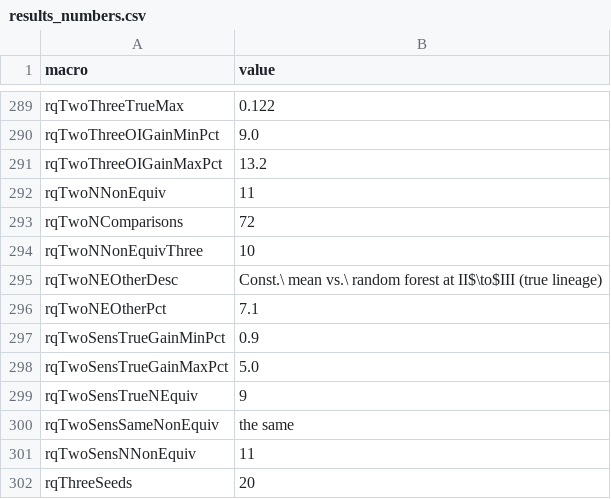
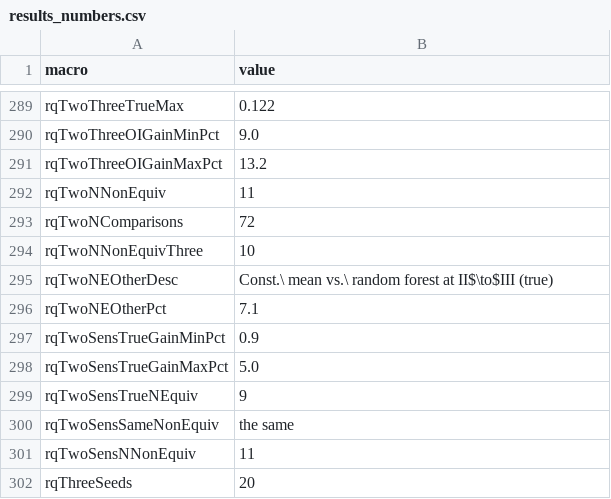
Before and after one commit to xaviwho/sisbar_eva, a CSV file: results/10_results_paper/results_numbers.csv, drawn as a sheet; only a part is shown, gaps mark what is left out; the diff covers the shown part only.

```diff
--- a/results/10_results_paper/results_numbers.csv
+++ b/results/10_results_paper/results_numbers.csv
@@ -294,3 +294,3 @@ rqTwoNComparisons,72
 rqTwoNNonEquivThree,10
-rqTwoNEOtherDesc,Const.\ mean vs.\ random forest at II$\to$III (true lineage)
+rqTwoNEOtherDesc,Const.\ mean vs.\ random forest at II$\to$III (true)
 rqTwoNEOtherPct,7.1
```
Also changed, not shown: 92 added rows elsewhere in this file, 19 other files.
